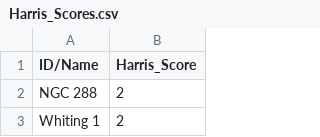
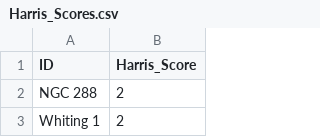
Before and after one commit to BloodyWombats/Phys3116_BeginnerCrew_BenChristian, a CSV file: your-project/outputs/Harris_Scores.csv, drawn as a sheet; only a part is shown.

```diff
--- a/your-project/outputs/Harris_Scores.csv
+++ b/your-project/outputs/Harris_Scores.csv
@@ -1,2 +1,2 @@
-ID/Name,Harris_Score
+ID,Harris_Score
 NGC 288,2
```
Also changed, not shown: your-project/outputs/Krause_Scores.csv, 4 other files.
